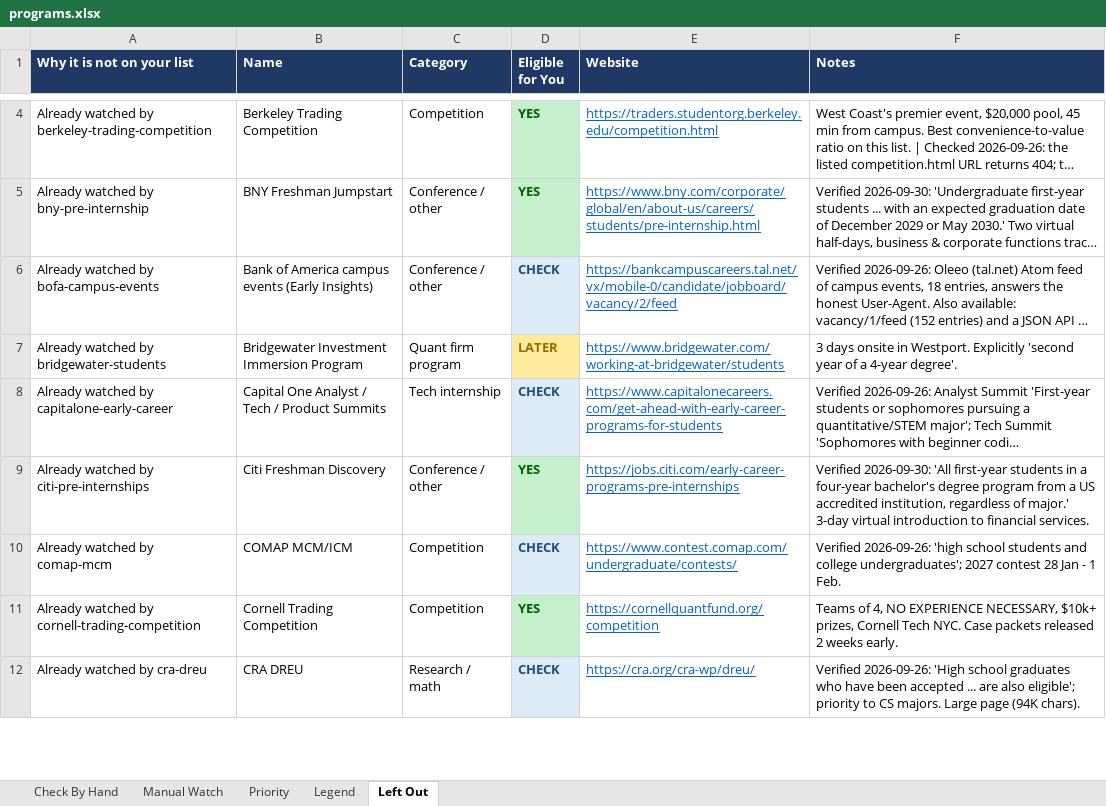
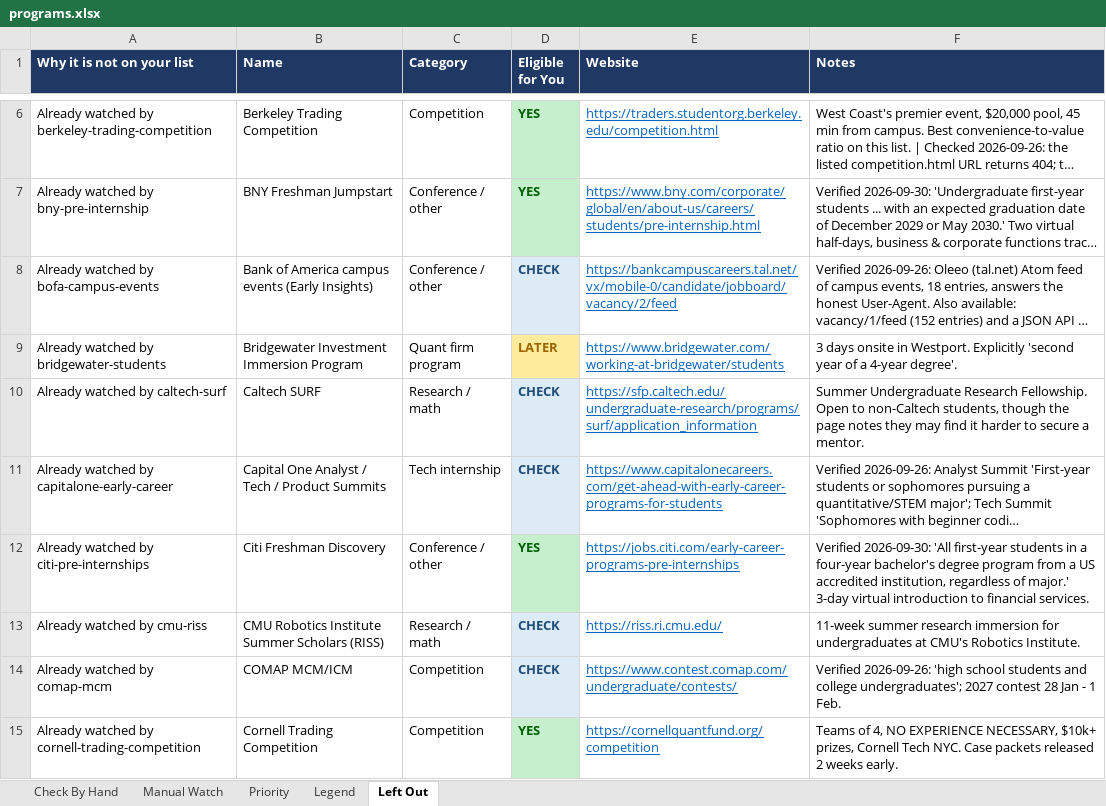
Before and after one commit to YeziShanYang/Internship-Opportunity-Aggregator, an Excel workbook: out/programs.xlsx, sheet Left Out, drawn as a sheet; only a part is shown, gaps mark what is left out; the shorter side is filled out with more unchanged rows; long unchanged cells end in …; values as stored, in another font and other column widths than the file's, no borders; the diff covers the shown part only; the diff names each change by its address in the sheet, - before the commit and + after, or states it on an @@ line.

```diff
--- a/out/programs.xlsx (sheet Left Out)
+++ b/out/programs.xlsx (sheet Left Out)
+row 10: Already watched by caltech-surf | Caltech SURF | Research / math | CHECK | https://sfp.caltech.edu/undergraduate-research/programs/surf/application_information | Summer Undergraduate Research Fellowship. Open to non-Caltech students, though the page notes they may find it harder to secure a mentor.
+row 13: Already watched by cmu-riss | CMU Robotics Institute Summer Scholars (RISS) | Research / math | CHECK | https://riss.ri.cmu.edu/ | 11-week summer research immersion for undergraduates at CMU's Robotics Institute.
```
Also changed, not shown: 11 added rows elsewhere in this sheet, sheet Check By Hand, out/tracked.xlsx, 3 other files.
